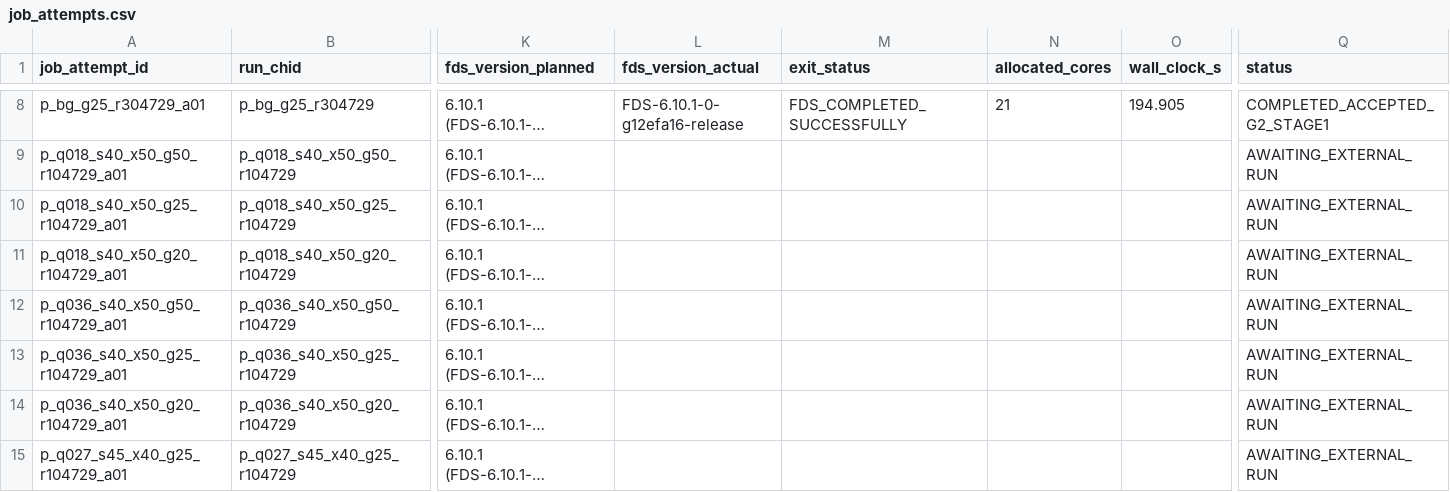
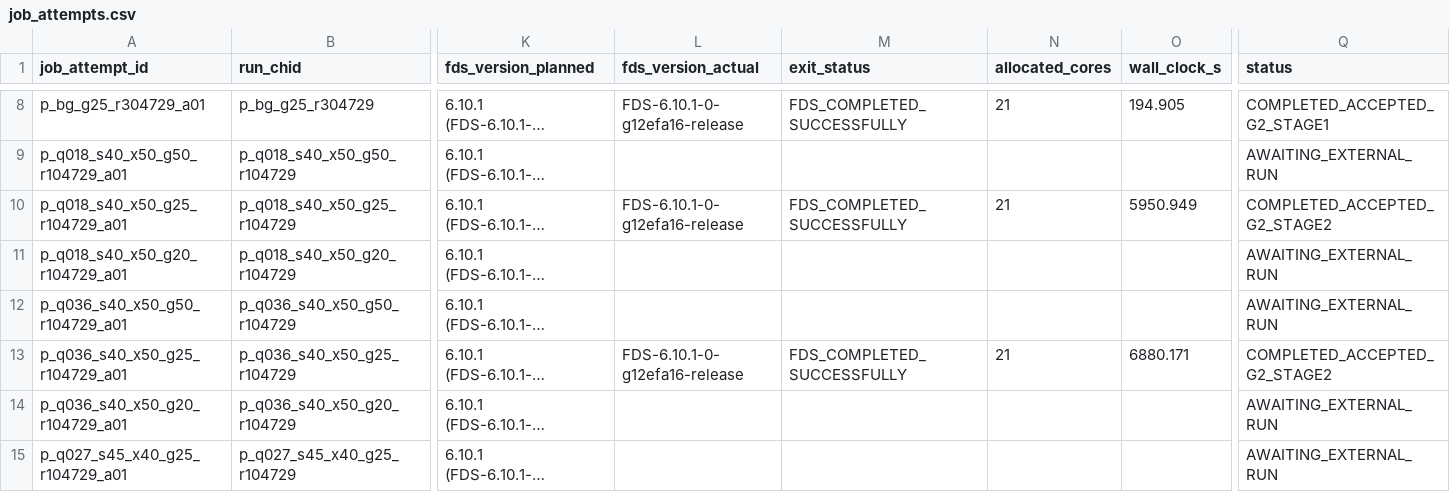
Before and after one commit to baoerger/tunnel-fire-research, a CSV file: config/job_attempts.csv, drawn as a sheet; only a part is shown, gaps mark what is left out; long unchanged cells end in …; the diff names each change by its address in the sheet, - before the commit and + after, or states it on an @@ line.

```diff
--- a/config/job_attempts.csv
+++ b/config/job_attempts.csv
-L10 (fds_version_actual): (empty)
+L10 (fds_version_actual): FDS-6.10.1-0-g12efa16-release
-M10 (exit_status): (empty)
+M10 (exit_status): FDS_COMPLETED_SUCCESSFULLY
-N10 (allocated_cores): (empty)
+N10 (allocated_cores): 21
-O10 (wall_clock_s): (empty)
+O10 (wall_clock_s): 5950.949
-Q10 (status): AWAITING_EXTERNAL_RUN
+Q10 (status): COMPLETED_ACCEPTED_G2_STAGE2
-L13 (fds_version_actual): (empty)
+L13 (fds_version_actual): FDS-6.10.1-0-g12efa16-release
-M13 (exit_status): (empty)
+M13 (exit_status): FDS_COMPLETED_SUCCESSFULLY
-N13 (allocated_cores): (empty)
+N13 (allocated_cores): 21
-O13 (wall_clock_s): (empty)
+O13 (wall_clock_s): 6880.171
-Q13 (status): AWAITING_EXTERNAL_RUN
+Q13 (status): COMPLETED_ACCEPTED_G2_STAGE2
```
Also changed, not shown: config/case_registry.csv, 8 other files.
